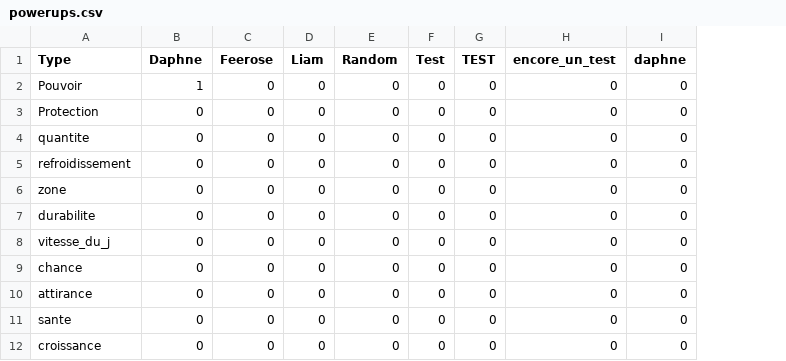
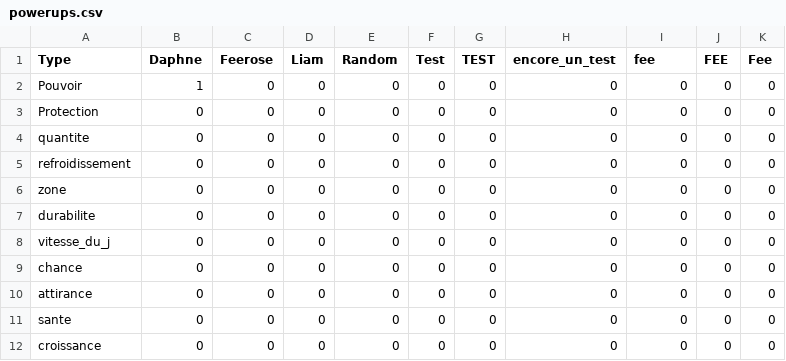
Before and after one commit to burtonsnowdude/Somnek, a CSV file: Fichiers_csv/powerups.csv, drawn as a sheet; the diff names each change by its address in the sheet, - before the commit and + after, or states it on an @@ line.

```diff
--- a/Fichiers_csv/powerups.csv
+++ b/Fichiers_csv/powerups.csv
+column J (FEE), rows 2-12: all 0
+column K (Fee), rows 2-12: all 0
-I1: daphne
+I1: fee
```
Also changed, not shown: Fichiers_csv/armes_obtenues_par_joueur.csv, Fichiers_csv/quetes_reussis.csv, 6 other files.
